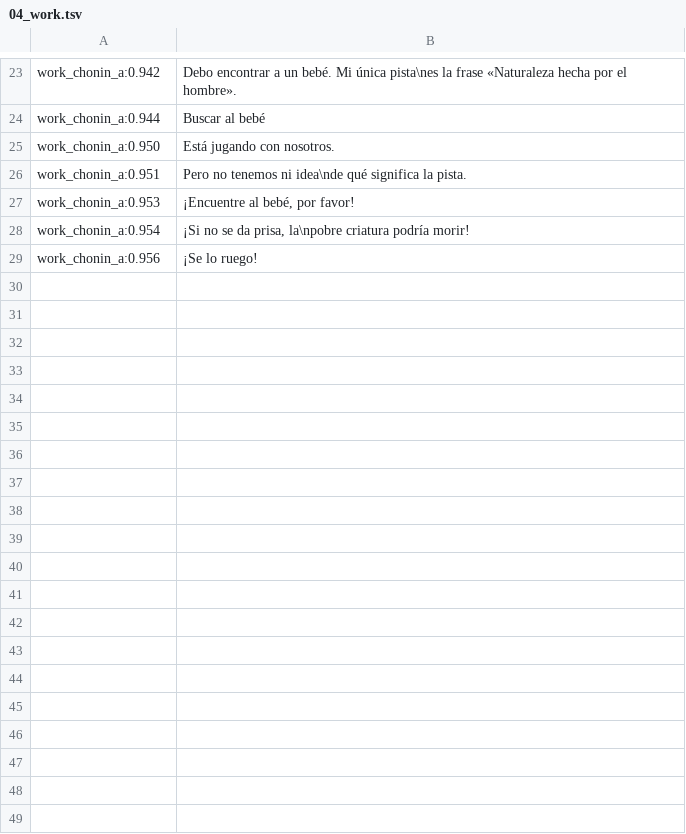
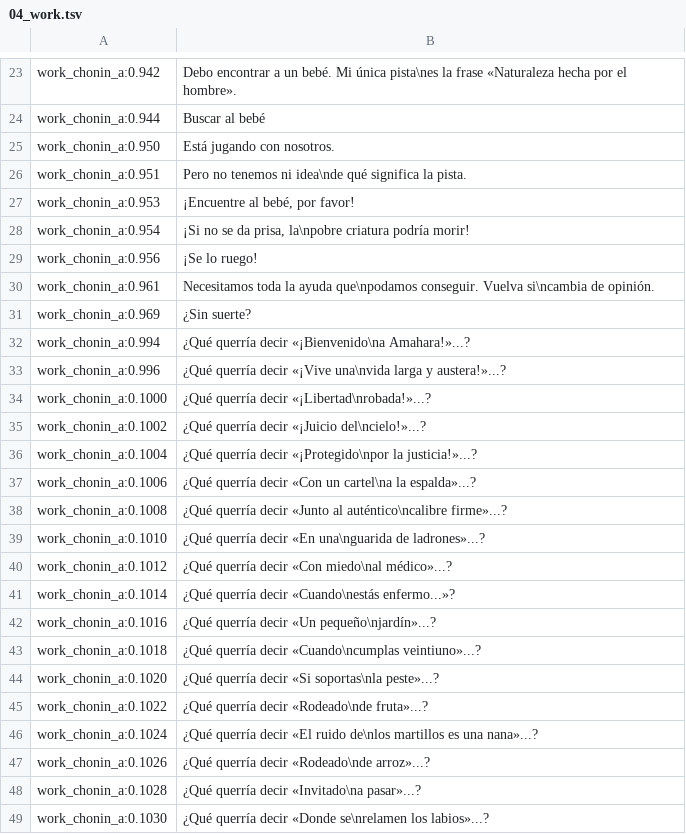
Before and after one commit to FranjeGueje/decomp_wots2, a TSV file: translations/es/task/04_work.tsv, drawn as a sheet; only a part is shown, gaps mark what is left out; the diff covers the shown part only; the diff names each change by its address in the sheet, - before the commit and + after, or states it on an @@ line.

Commit message:
Spanish mod NPC batch 04_work

```diff
--- a/translations/es/task/04_work.tsv
+++ b/translations/es/task/04_work.tsv
+row 30: work_chonin_a:0.961 | Necesitamos toda la ayuda que\npodamos conseguir. Vuelva si\ncambia de opinión.
+row 31: work_chonin_a:0.969 | ¿Sin suerte?
+row 32: work_chonin_a:0.994 | ¿Qué querría decir «¡Bienvenido\na Amahara!»...?
+row 33: work_chonin_a:0.996 | ¿Qué querría decir «¡Vive una\nvida larga y austera!»...?
+row 34: work_chonin_a:0.1000 | ¿Qué querría decir «¡Libertad\nrobada!»...?
+row 35: work_chonin_a:0.1002 | ¿Qué querría decir «¡Juicio del\ncielo!»...?
+row 36: work_chonin_a:0.1004 | ¿Qué querría decir «¡Protegido\npor la justicia!»...?
+row 37: work_chonin_a:0.1006 | ¿Qué querría decir «Con un cartel\na la espalda»...?
+row 38: work_chonin_a:0.1008 | ¿Qué querría decir «Junto al auténtico\ncalibre firme»...?
+row 39: work_chonin_a:0.1010 | ¿Qué querría decir «En una\nguarida de ladrones»...?
+row 40: work_chonin_a:0.1012 | ¿Qué querría decir «Con miedo\nal médico»...?
+row 41: work_chonin_a:0.1014 | ¿Qué querría decir «Cuando\nestás enfermo...»?
+row 42: work_chonin_a:0.1016 | ¿Qué querría decir «Un pequeño\njardín»...?
+row 43: work_chonin_a:0.1018 | ¿Qué querría decir «Cuando\ncumplas veintiuno»...?
+row 44: work_chonin_a:0.1020 | ¿Qué querría decir «Si soportas\nla peste»...?
+row 45: work_chonin_a:0.1022 | ¿Qué querría decir «Rodeado\nde fruta»...?
+row 46: work_chonin_a:0.1024 | ¿Qué querría decir «El ruido de\nlos martillos es una nana»...?
+row 47: work_chonin_a:0.1026 | ¿Qué querría decir «Rodeado\nde arroz»...?
+row 48: work_chonin_a:0.1028 | ¿Qué querría decir «Invitado\na pasar»...?
+row 49: work_chonin_a:0.1030 | ¿Qué querría decir «Donde se\nrelamen los labios»...?
```
Also changed, not shown: 76 added rows and 1 edited cell elsewhere in this file.
